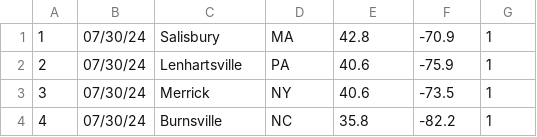
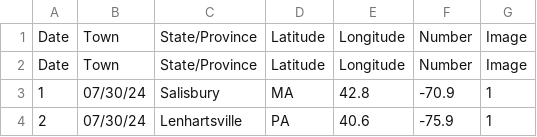
Before and after one commit to TeaganSmith/Datathon2024, a CSV file: adult_monarch_sightings.csv, drawn as a sheet; only a part is shown; the shorter side is filled out with more unchanged rows.

```diff
--- a/adult_monarch_sightings.csv
+++ b/adult_monarch_sightings.csv
@@ -1 +1,3 @@
+Date,Town,State/Province,Latitude,Longitude,Number,Image
+Date,Town,State/Province,Latitude,Longitude,Number,Image
 1,07/30/24,Salisbury,MA,42.8,-70.9,1
```
Also changed, not shown: 10 other files.
